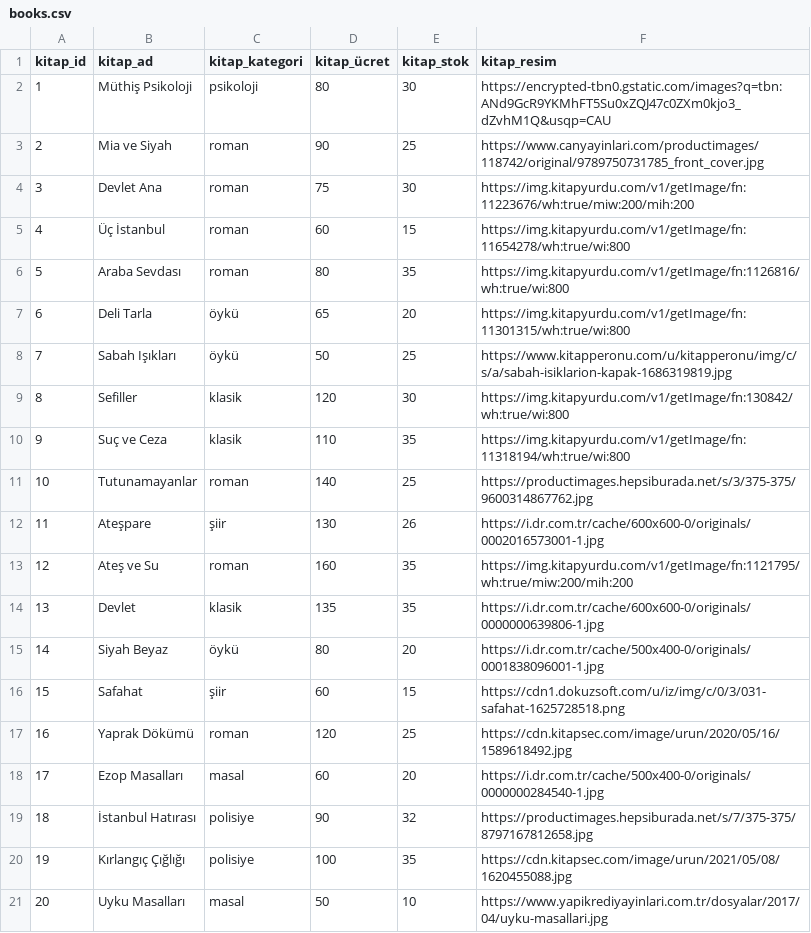
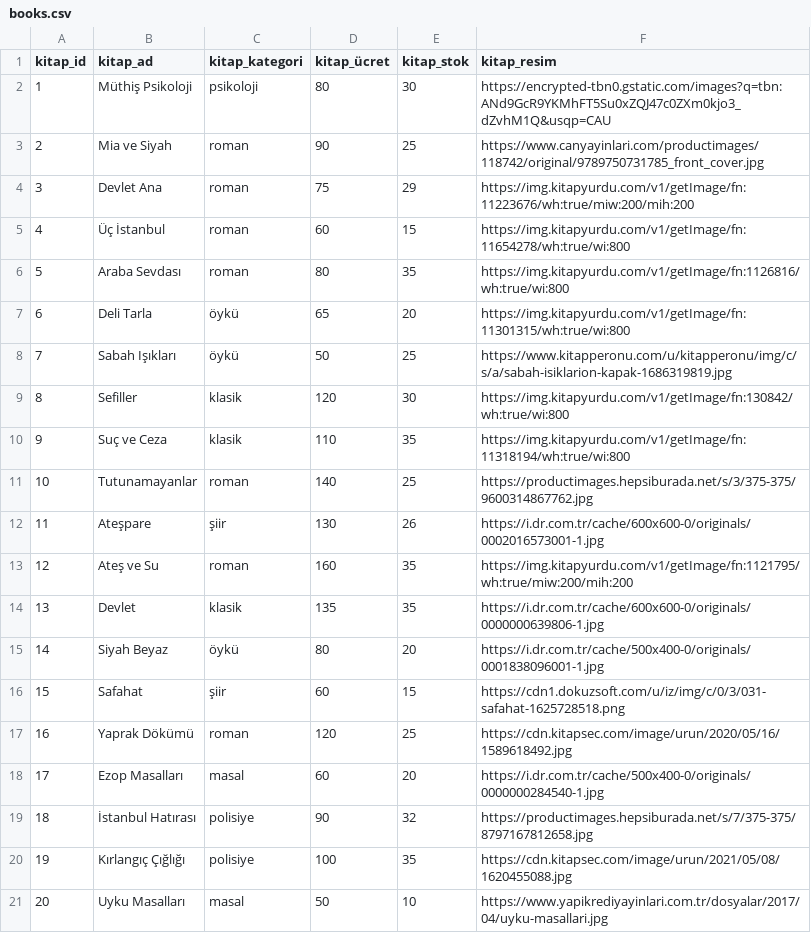
Before and after one commit to HakanAknc/FastAPI_Project_Books_Marketing, a CSV file: books.csv, drawn as a sheet.

```diff
--- a/books.csv
+++ b/books.csv
@@ -3,3 +3,3 @@ kitap_id,kitap_ad,kitap_kategori,kitap_ücret,kitap_stok,kitap_resim
 2,Mia ve Siyah,roman,90,25,https://www.canyayinlari.com/productimages/118742/original/9789750731785_front_cover.jpg
-3,Devlet Ana,roman,75,30,https://img.kitapyurdu.com/v1/getImage/fn:11223676/wh:true/miw:200/mih:200
+3,Devlet Ana,roman,75,29,https://img.kitapyurdu.com/v1/getImage/fn:11223676/wh:true/miw:200/mih:200
 4,Üç İstanbul,roman,60,15,https://img.kitapyurdu.com/v1/getImage/fn:11654278/wh:true/wi:800
```
Also changed, not shown: persons.csv, 4 other files.
